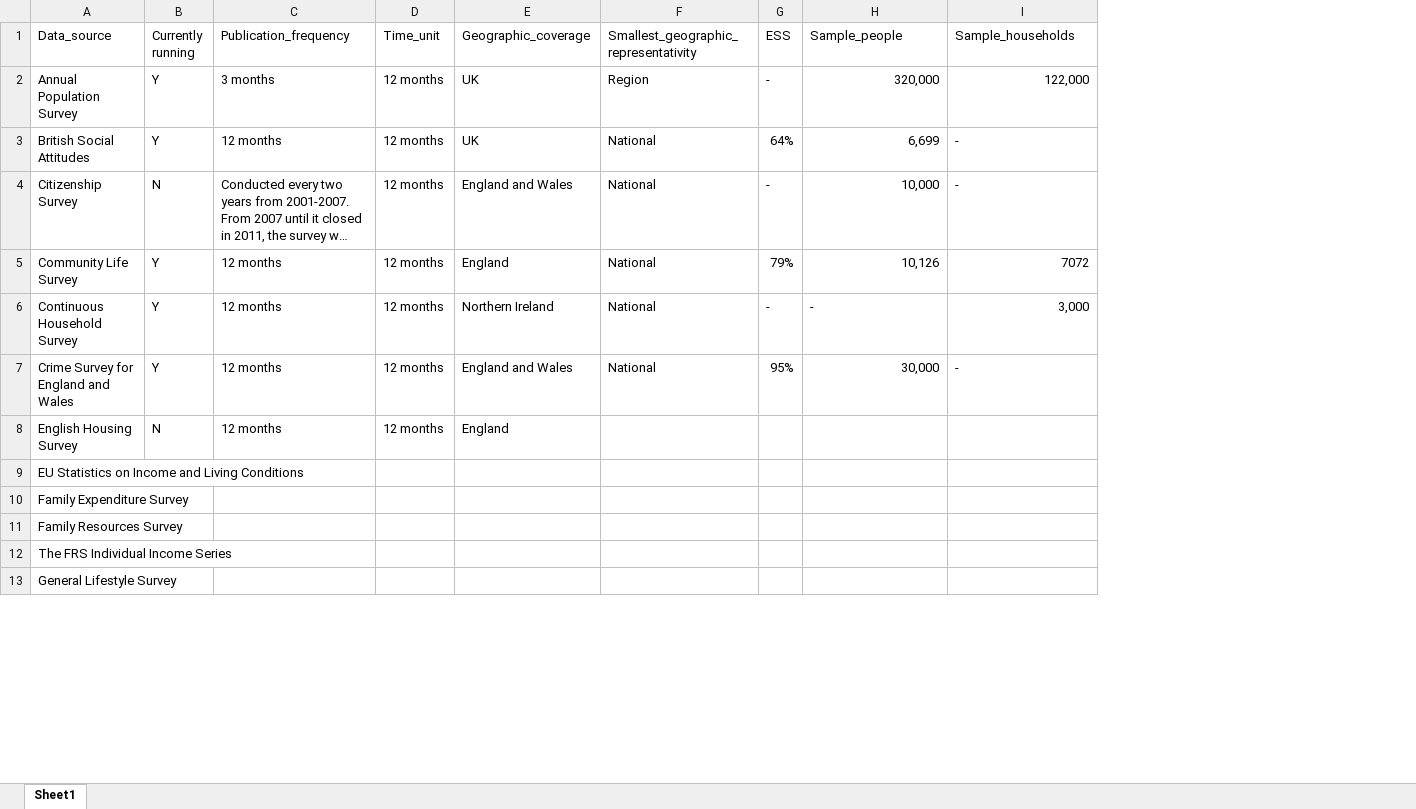
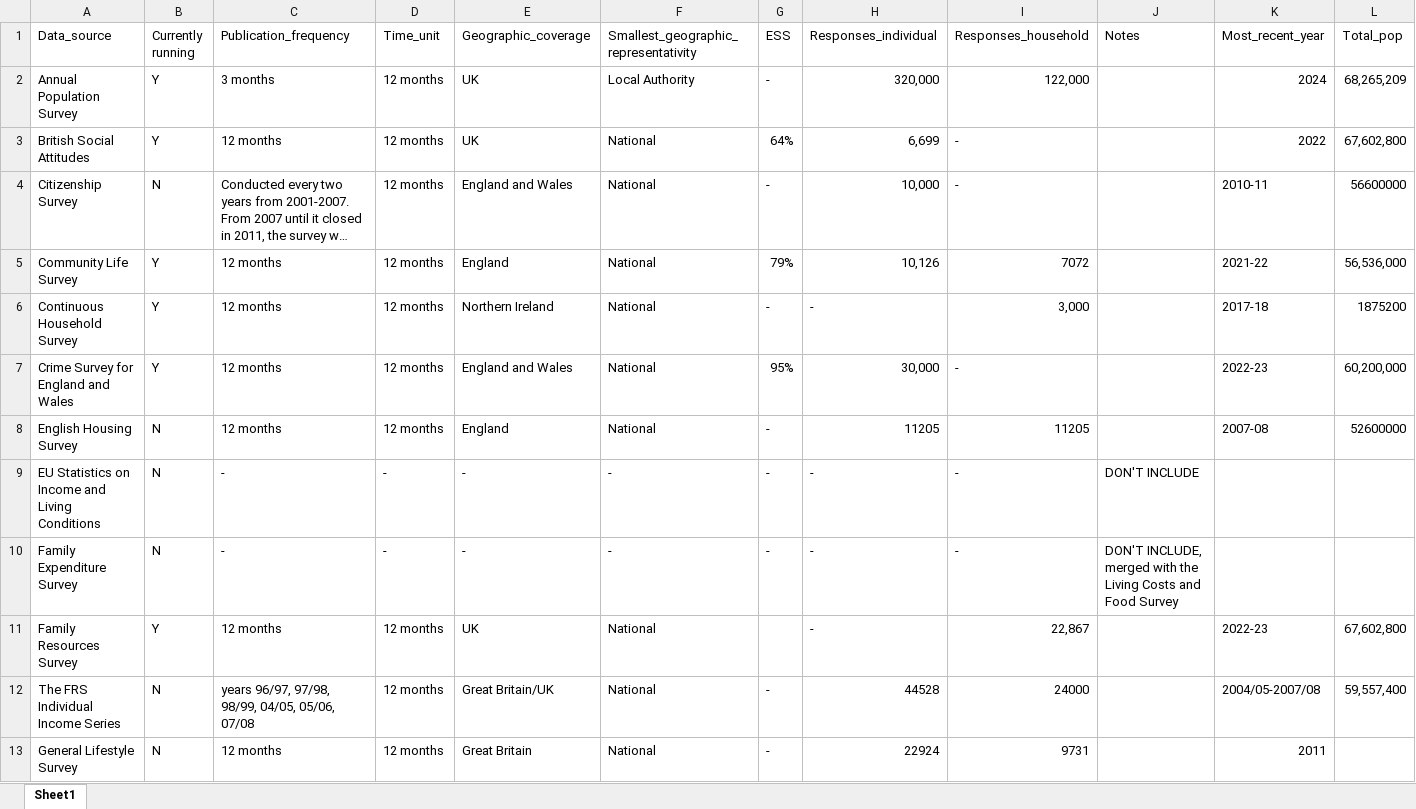
Before and after one commit to de-bias/bias-detection, an Excel workbook: outputs/manuscript-figures/Fig-comparison-surveys/Table-comparison-surveys.xlsx, sheet Sheet1, drawn as a sheet; only a part is shown; long unchanged cells end in …; values as stored, in another font and other column widths than the file's, no cell formats; the diff covers the shown part only; the diff names each change by its address in the sheet, - before the commit and + after, or states it on an @@ line.

Commit message:
table-surveys

```diff
--- a/outputs/manuscript-figures/Fig-comparison-surveys/Table-comparison-surveys.xlsx (sheet Sheet1)
+++ b/outputs/manuscript-figures/Fig-comparison-surveys/Table-comparison-surveys.xlsx (sheet Sheet1)
+column J (Notes), rows 9-10: DON'T INCLUDE | DON'T INCLUDE, merged with the Living Costs and Food Survey
+column K (Most_recent_year), rows 2-13: 2024 | 2022 | 2010-11 | 2021-22 | 2017-18 | 2022-23 | 2007-08 |  |  | 2022-23 | 2004/05-2007/08 | 2011
+column L (Total_pop), rows 2-12: 68,265,209 | 67,602,800 | 56600000 | 56,536,000 | 1875200 | 60,200,000 | 52600000 |  |  | 67,602,800 | 59,557,400
-H1: Sample_people
+H1: Responses_individual
-I1: Sample_households
+I1: Responses_household
-F2: Region
+F2: Local Authority
-F8: (empty)
+F8: National
-G8:G10 (ESS): (empty)
+G8:G10 (ESS): -
-H8 (Responses_individual): (empty)
+H8 (Responses_individual): 11205
-I8 (Responses_household): (empty)
+I8 (Responses_household): 11205
-B9:B10 (Currently running): (empty)
+B9:B10 (Currently running): N
-C9:C10 (Publication_frequency): (empty)
+C9:C10 (Publication_frequency): -
-D9:D10 (Time_unit): (empty)
+D9:D10 (Time_unit): -
-E9:E10 (Geographic_coverage): (empty)
+E9:E10 (Geographic_coverage): -
-F9:F10: (empty)
+F9:F10: -
-H9:H11 (Responses_individual): (empty)
+H9:H11 (Responses_individual): -
-I9:I10 (Responses_household): (empty)
+I9:I10 (Responses_household): -
-B11 (Currently running): (empty)
+B11 (Currently running): Y
-C11 (Publication_frequency): (empty)
+C11 (Publication_frequency): 12 months
-D11:D13 (Time_unit): (empty)
+D11:D13 (Time_unit): 12 months
-E11 (Geographic_coverage): (empty)
+E11 (Geographic_coverage): UK
-F11:F13: (empty)
+F11:F13: National
-I11 (Responses_household): (empty)
+I11 (Responses_household): 22,867
-B12:B13 (Currently running): (empty)
+B12:B13 (Currently running): N
-C12 (Publication_frequency): (empty)
+C12 (Publication_frequency): years 96/97, 97/98, 98/99, 04/05, 05/06, 07/08
-E12 (Geographic_coverage): (empty)
+E12 (Geographic_coverage): Great Britain/UK
-G12:G13 (ESS): (empty)
+G12:G13 (ESS): -
-H12 (Responses_individual): (empty)
+H12 (Responses_individual): 44528
-I12 (Responses_household): (empty)
+I12 (Responses_household): 24000
-C13 (Publication_frequency): (empty)
+C13 (Publication_frequency): 12 months
-E13 (Geographic_coverage): (empty)
+E13 (Geographic_coverage): Great Britain
-H13 (Responses_individual): (empty)
+H13 (Responses_individual): 22924
-I13 (Responses_household): (empty)
+I13 (Responses_household): 9731
```
Also changed, not shown: 2 added rows, 1 removed row, 1 added column and 142 edited cells elsewhere in this sheet, cell formats, 1 other file.
